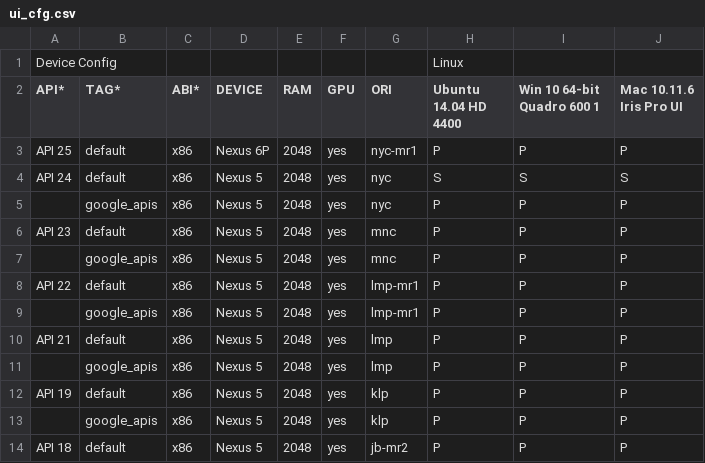
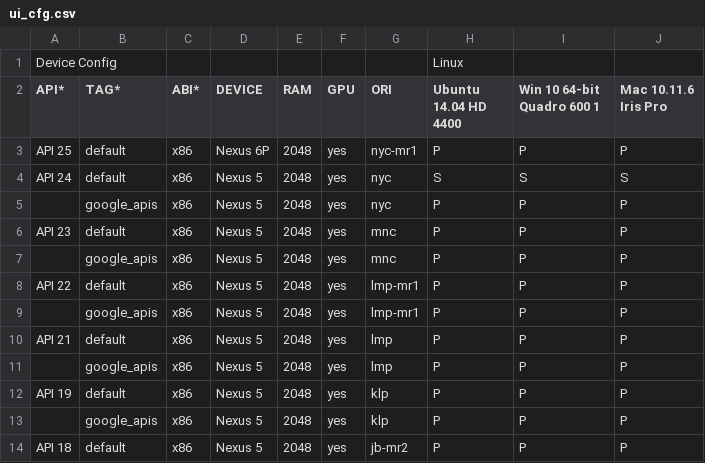
Before and after one commit to msft-mirror-aosp/platform.external.adt-infra, a CSV file: emu_test/config/ui_cfg.csv, drawn as a sheet.

Commit message:
Updates configuration files with new machines
Updates the console_cfg.csv file to reference the new machines added to
console test, and additionally fixes a name change for Mac Iris Pro in
ui_cfg and avd_cfg files.

Change-Id: I7e7b7f86bfb251066ecb7c7f3884d72772b4145b

```diff
--- a/emu_test/config/ui_cfg.csv
+++ b/emu_test/config/ui_cfg.csv
@@ -1,3 +1,3 @@
 Device Config,,,,,,,Linux
-API*,TAG*,ABI*,DEVICE,RAM,GPU,ORI,Ubuntu 14.04 HD 4400,Win 10 64-bit Quadro 600 1,Mac 10.11.6 Iris Pro UI
+API*,TAG*,ABI*,DEVICE,RAM,GPU,ORI,Ubuntu 14.04 HD 4400,Win 10 64-bit Quadro 600 1,Mac 10.11.6 Iris Pro
 API 25,default,x86,Nexus 6P,2048,yes,nyc-mr1,P,P,P
```
Also changed, not shown: emu_test/config/console_cfg.csv, 1 other file.
